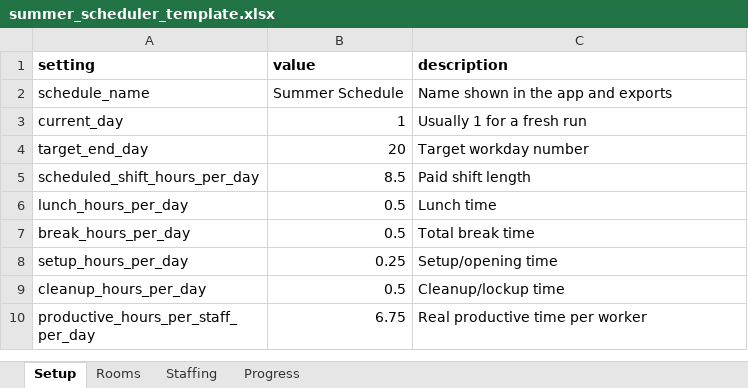
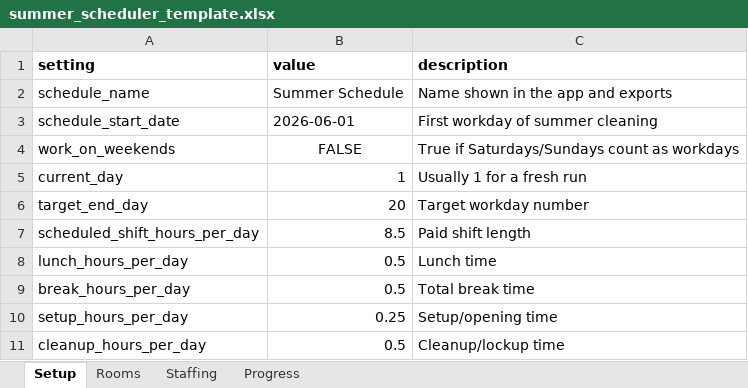
Before and after one commit to Skkedd/summer-scheduler, an Excel workbook: data/summer_scheduler_template.xlsx, sheet Setup, drawn as a sheet; only a part is shown; the shorter side is filled out with more unchanged rows; values as stored, in another font and other column widths than the file's, no borders; the diff names each change by its address in the sheet, - before the commit and + after, or states it on an @@ line.

Commit message:
Refactor Scheduler Into Excel-Driven Tabbed App With Calendar Dates and UI Staffing Overrides
- Replaced CSV workflow with Excel workbook import/export using openpyxl
- Simplified main.py into a clean UI entry point
- Rebuilt UI into tabbed layout: Run, Schedule, Export, Data
- Added dark/light theme toggle and improved dark-mode readability
- Made left control rail scrollable to prevent layout compression
- Added workbook template generation and validation tools
- Added real calendar support with start date and optional weekend workdays
- Displayed real dates in run summary, schedule tab and export workbook
- Added UI staffing override system with Global, Weekly and Daily modes
- Added worker-facing Day Outlook time block generation
- Added TimeBlocks sheet to export workbook
- Improved override wording and behavior for weekly/daily modes

Known limitations:
- Staffing overrides are still day-number based, not true calendar-date based
- Weekly override mode assumes 5 workdays per week
- Time blocks follow engine work-log order and are not yet smart crew routing
- Carpet crew logic is still partial and not fully integrated with future planner goals
- Recommendation engine still needs richer operational suggestions

```diff
--- a/data/summer_scheduler_template.xlsx (sheet Setup)
+++ b/data/summer_scheduler_template.xlsx (sheet Setup)
+row 3: schedule_start_date | 2026-06-01 | First workday of summer cleaning
+row 4: work_on_weekends | FALSE | True if Saturdays/Sundays count as workdays
```
Also changed, not shown: sheet Staffing, 7 other files.
